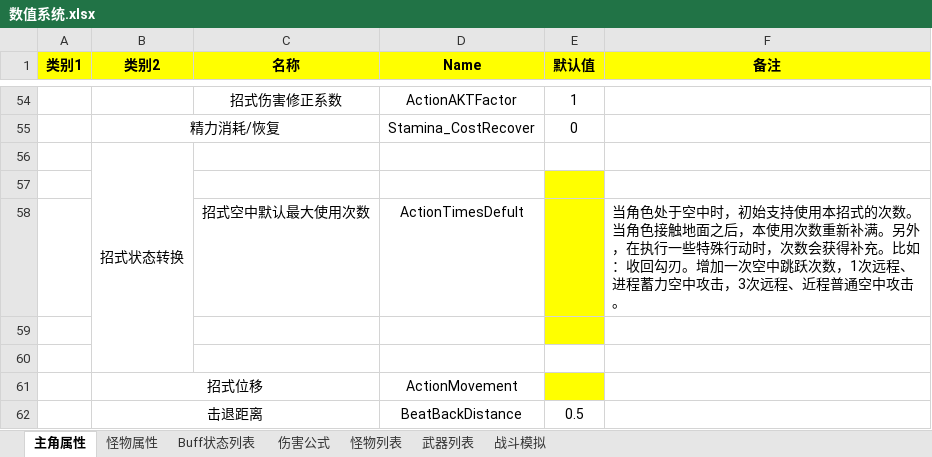
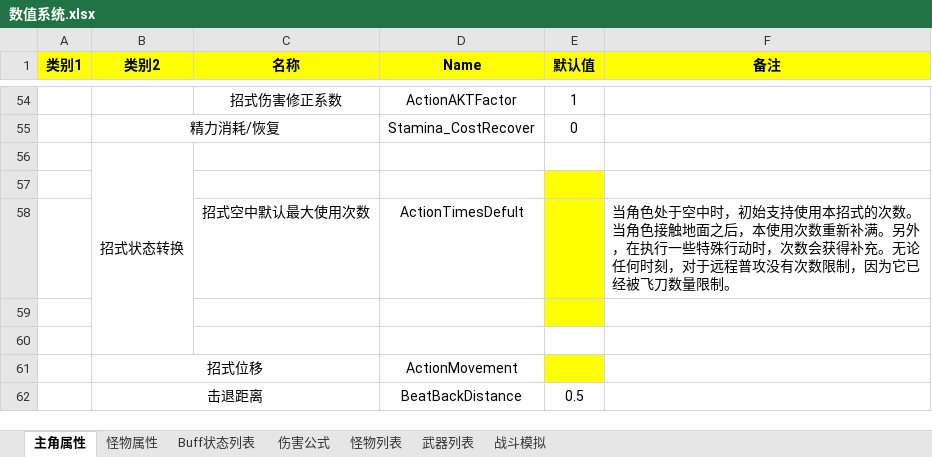
Before and after one commit to JohnTen/Code-Name-Triple-Blade-Horse, an Excel workbook: DesignDocuments/机制、系统、数值/数值系统.xlsx, sheet 主角属性, drawn as a sheet; only a part is shown, gaps mark what is left out; values as stored, in another font and other column widths than the file's, no borders; charts and pictures not drawn; the diff names each change by its address in the sheet, - before the commit and + after, or states it on an @@ line.

```diff
--- a/DesignDocuments/机制、系统、数值/数值系统.xlsx (sheet 主角属性)
+++ b/DesignDocuments/机制、系统、数值/数值系统.xlsx (sheet 主角属性)
-F58 (备注): …得补充。比如：收回勾刃。增加一次空中跳跃次数，1次远程、进程蓄力空中攻击，3次远程、近程普通空中攻击。
+F58 (备注): …得补充。无论任何时刻，对于远程普攻没有次数限制，因为它已经被飞刀数量限制。
```
Also changed, not shown: sheet 怪物属性, DesignDocuments/机制、系统、数值/主角、怪物状态转移矩阵.xlsx.
